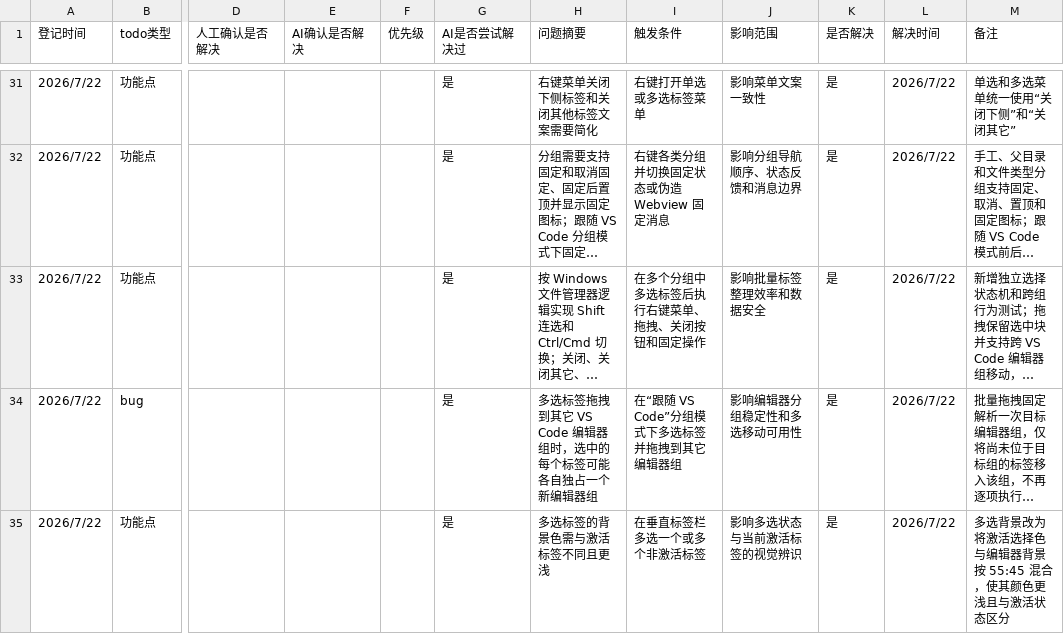
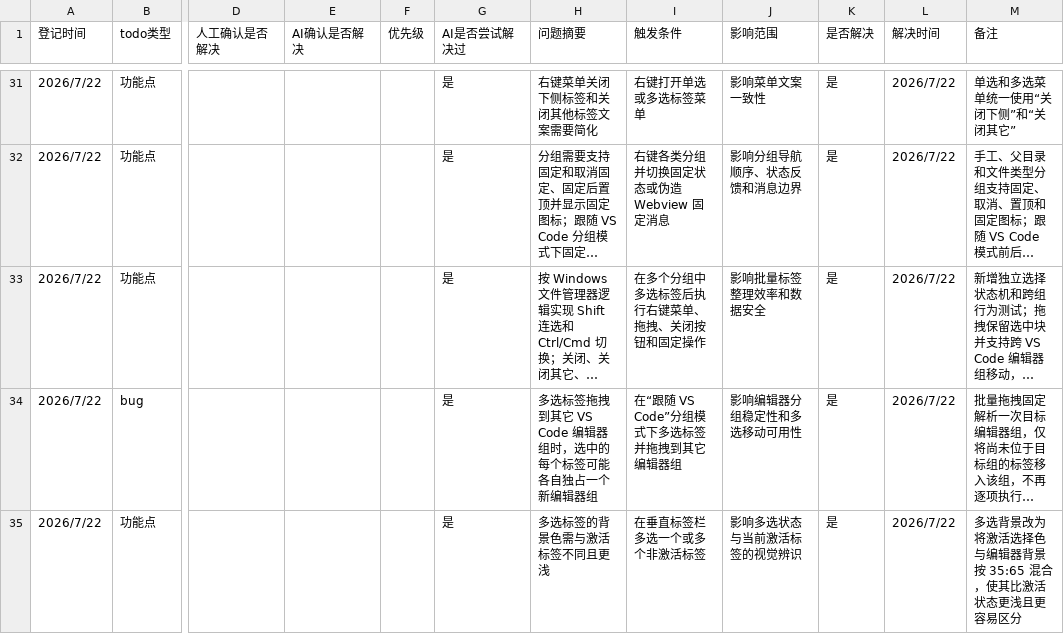
Before and after one commit to laikang287/vscode-vertical-tabs-inside-editor-area, a CSV file: todo_list.csv, drawn as a sheet; only a part is shown, gaps mark what is left out; long unchanged cells end in …; the diff names each change by its address in the sheet, - before the commit and + after, or states it on an @@ line.

```diff
--- a/todo_list.csv
+++ b/todo_list.csv
-M35 (备注): 多选背景改为将激活选择色与编辑器背景按 55:45 混合，使其颜色更浅且与激活状态区分
+M35 (备注): 多选背景改为将激活选择色与编辑器背景按 35:65 混合，使其比激活状态更浅且更容易区分
```
Also changed, not shown: 4 other files.
